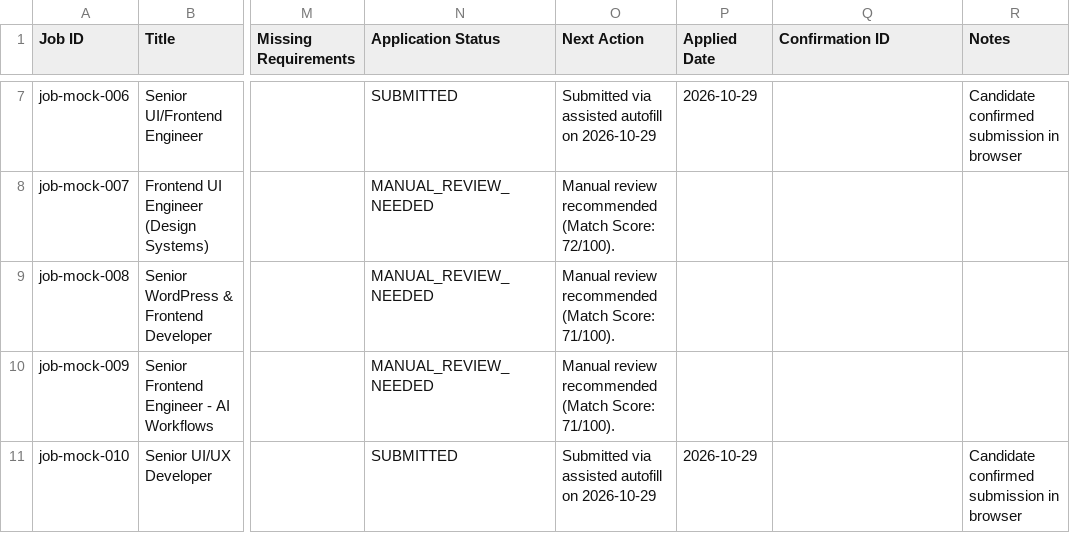
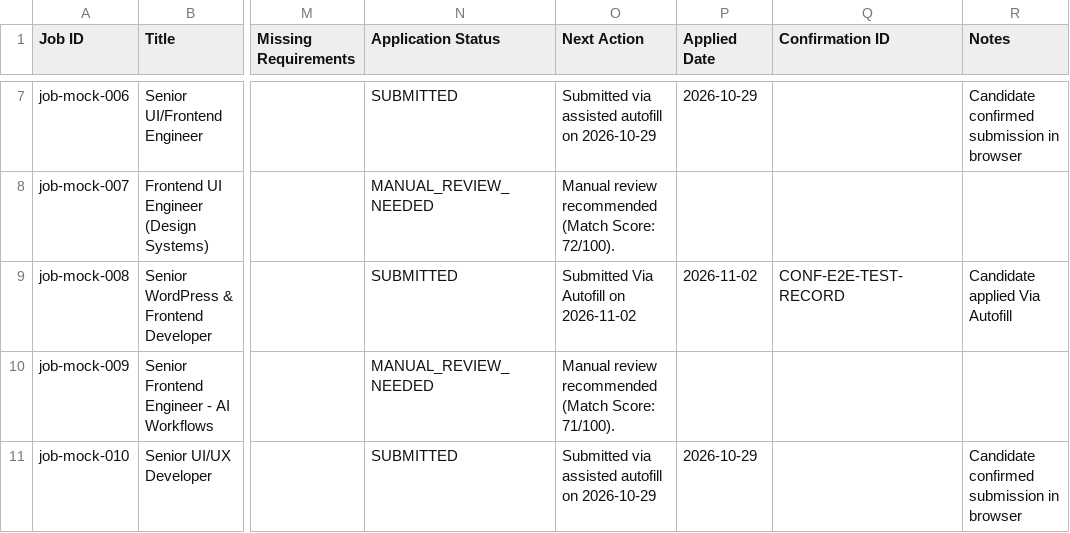
Before and after one commit to ashutosh872/talentflow-ai, a CSV file: data/applications.csv, drawn as a sheet; only a part is shown, gaps mark what is left out; the diff names each change by its address in the sheet, - before the commit and + after, or states it on an @@ line.

```diff
--- a/data/applications.csv
+++ b/data/applications.csv
-N9 (Application Status): MANUAL_REVIEW_NEEDED
+N9 (Application Status): SUBMITTED
-O9 (Next Action): Manual review recommended (Match Score: 71/100).
+O9 (Next Action): Submitted Via Autofill on 2026-11-02
-P9 (Applied Date): (empty)
+P9 (Applied Date): 2026-11-02
-Q9 (Confirmation ID): (empty)
+Q9 (Confirmation ID): CONF-E2E-TEST-RECORD
-R9 (Notes): (empty)
+R9 (Notes): Candidate applied Via Autofill
```
Also changed, not shown: 11 other files.
